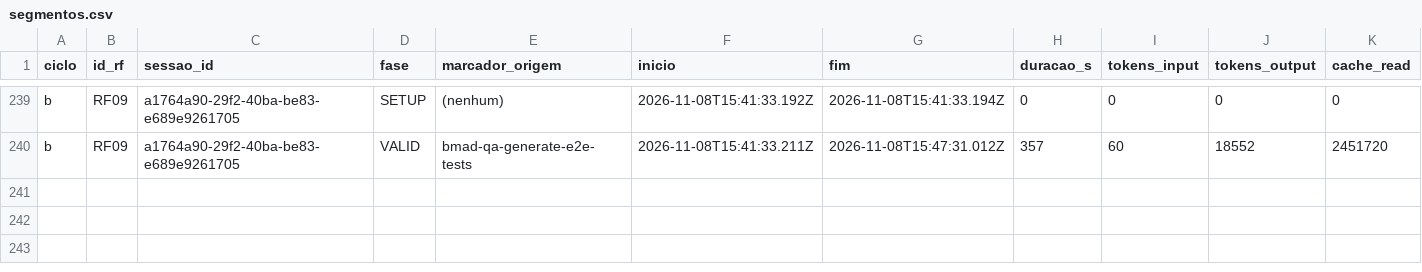
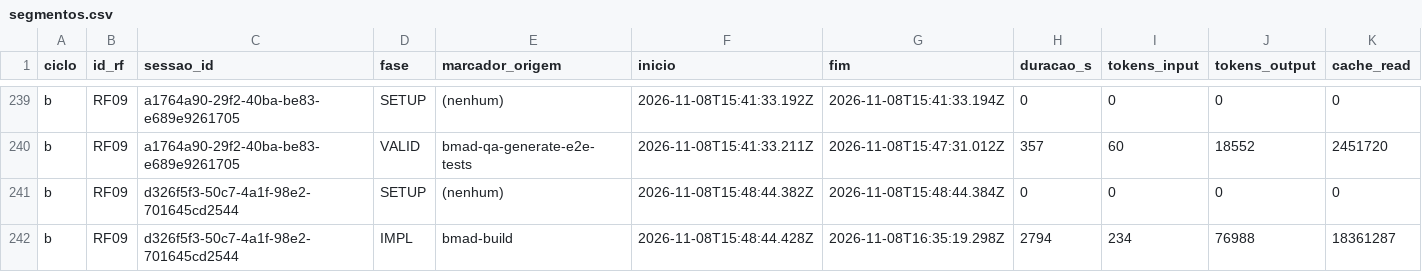
Before and after one commit to WagnerofDuarte/cerne-avaliacao, a CSV file: dados/cicloB/segmentos.csv, drawn as a sheet; only a part is shown, gaps mark what is left out; rows hold the shown columns only; the diff names each change by its address in the sheet, - before the commit and + after, or states it on an @@ line.

Commit message:
Dados ciclo B: RF09, bmad-build story 8.5

```diff
--- a/dados/cicloB/segmentos.csv
+++ b/dados/cicloB/segmentos.csv
+row 241: b | RF09 | d326f5f3-50c7-4a1f-98e2-701645cd2544 | SETUP | (nenhum) | 2026-11-08T15:48:44.382Z | 2026-11-08T15:48:44.384Z | 0 | 0 | 0 | 0
+row 242: b | RF09 | d326f5f3-50c7-4a1f-98e2-701645cd2544 | IMPL | bmad-build | 2026-11-08T15:48:44.428Z | 2026-11-08T16:35:19.298Z | 2794 | 234 | 76988 | 18361287
```
Also changed, not shown: dados/cicloB/revisoes_processo.csv, dados/cicloB/sessoes.csv, 5 other files.
